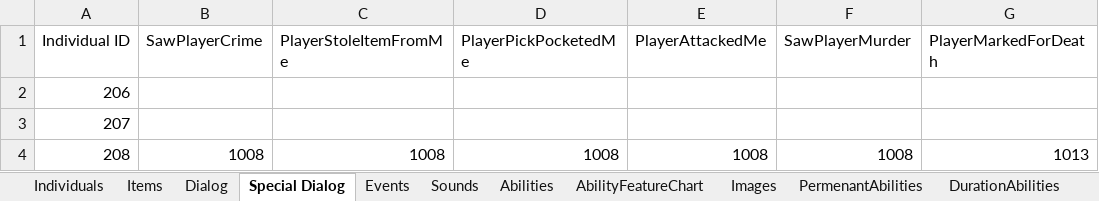
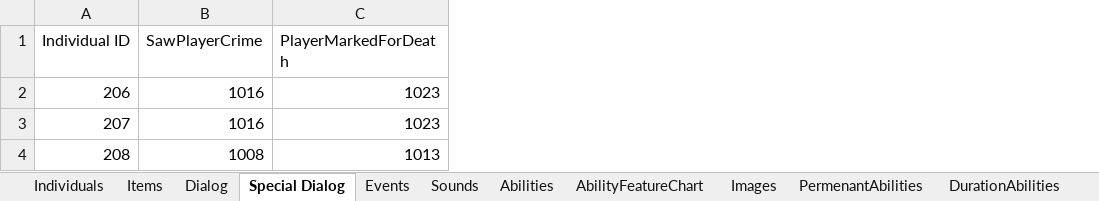
Before and after one commit to schil227/Natural_1, an Excel workbook: GameData.xlsx, sheet Special Dialog, drawn as a sheet; values as stored, in another font and other column widths than the file's, no borders; removed rows and columns are numbered as before the commit, all else as after; the diff names each change by its address in the sheet, - before the commit and + after, or states it on an @@ line.

Commit message:
Alright - a commit is way overdue. I've implemented the better half of crime - the user can commit a crime, get caught, or not by pursuading the npc. There are a few more features to figures to add, such as stealing, paying the bounty, jailtime and stat loss, etc. However, the mess of events/dialog/specialdialog is figured out, so that's looking good.
I've fixed a couple of notable bugs:
-guards weren't selecting new targetedIndividuals correctly - the remove
threshold was hp == 0, as opposed to <=
-npcs weren't losing turns after trying to move - if there was nowhere
to go, remainingTurns wouldnt decrese (therefore endless turns)
-Dialogs were being loaded from the test directory (ugh)

```diff
--- a/GameData.xlsx (sheet Special Dialog)
+++ b/GameData.xlsx (sheet Special Dialog)
-column C (PlayerStoleItemFromMe), row 4: 1008
-column D (PlayerPickPocketedMe), row 4: 1008
-column E (PlayerAttackedMe), row 4: 1008
-column F (SawPlayerMurder), row 4: 1008
-B2:B3 (SawPlayerCrime): (empty)
+B2:B3 (SawPlayerCrime): 1016
-C2:C3 (PlayerMarkedForDeath): (empty)
+C2:C3 (PlayerMarkedForDeath): 1023
```
Also changed, not shown: sheet Dialog, sheet Events, sheet Individuals, 18 other files.
